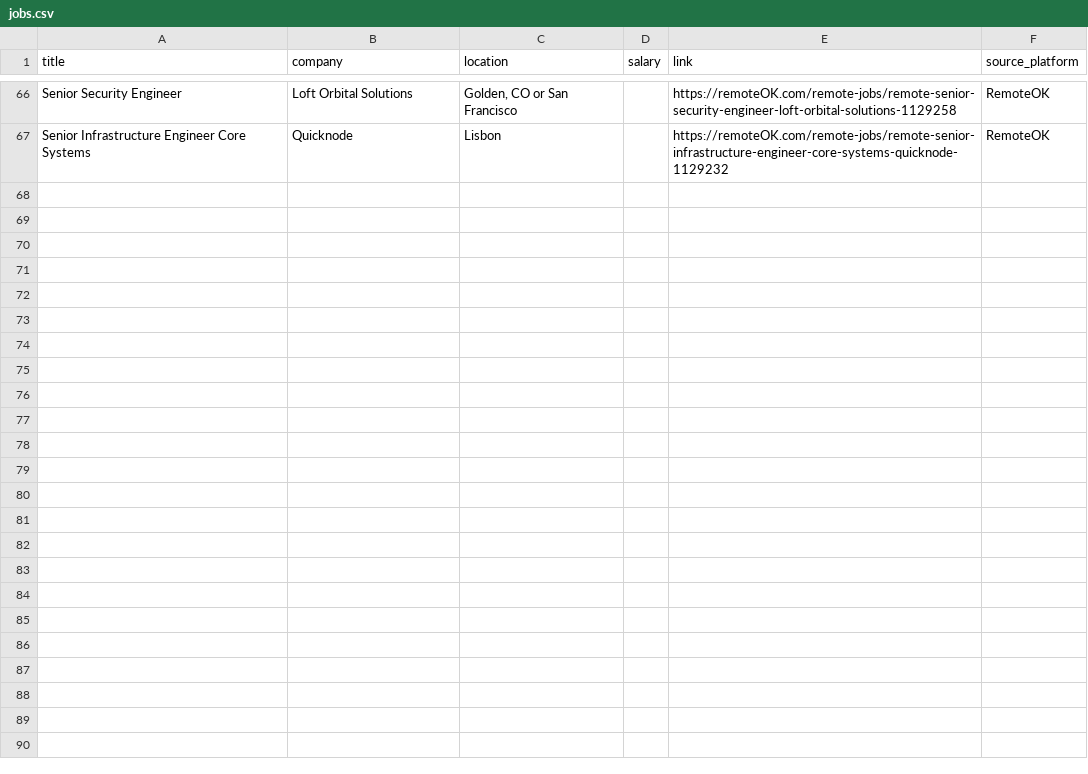
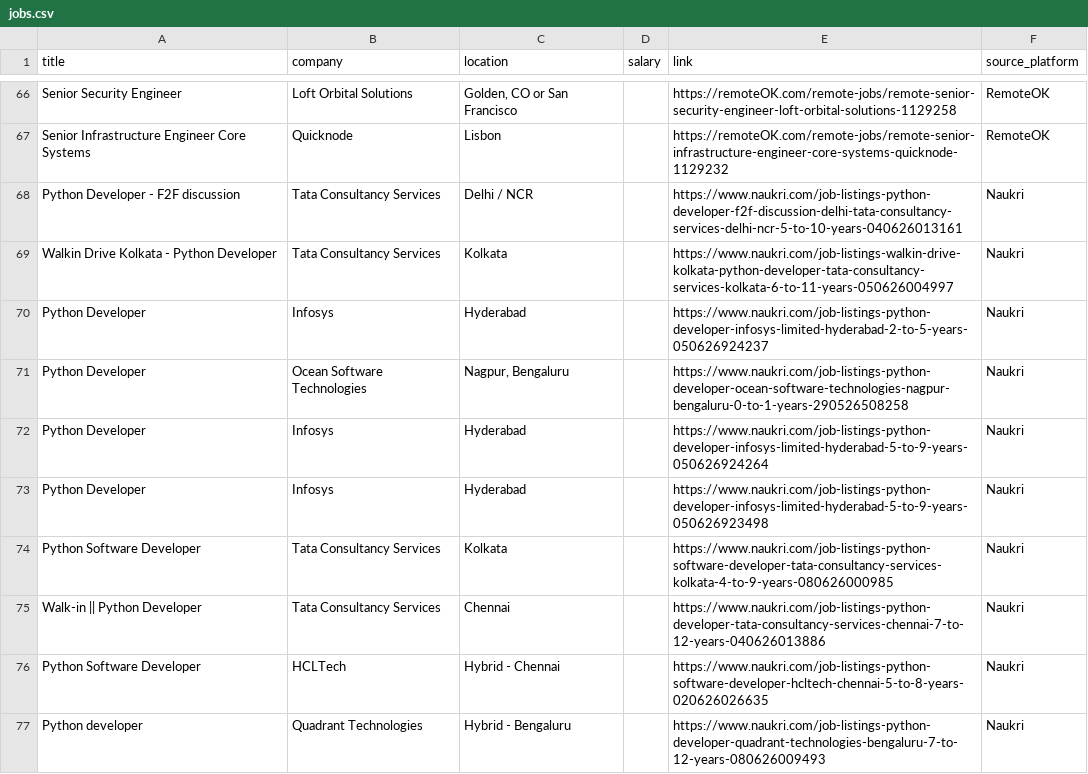
Before and after one commit to sagar-bodlekar/job-agent, a CSV file: jobs.csv, drawn as a sheet; only a part is shown, gaps mark what is left out; the diff covers the shown part only.

Commit message:
issue fixed for Naukri scrap data sucessfully

```diff
--- a/jobs.csv
+++ b/jobs.csv
@@ -67 +67,11 @@ Senior Security Engineer,Loft Orbital Solutions,"Golden, CO or San Francisco",,h
 Senior Infrastructure Engineer Core Systems,Quicknode,Lisbon,,https://remoteOK.com/remote-jobs/remote-senior-infrastructure-engineer-core-systems-quicknode-1129232,RemoteOK
+Python Developer - F2F discussion,Tata Consultancy Services,Delhi / NCR,,https://www.naukri.com/job-listings-python-developer-f2f-discussion-delhi-tata-consultancy-services-delhi-ncr-5-to-10-years-040626013161,Naukri
+Walkin Drive Kolkata - Python Developer,Tata Consultancy Services,Kolkata,,https://www.naukri.com/job-listings-walkin-drive-kolkata-python-developer-tata-consultancy-services-kolkata-6-to-11-years-050626004997,Naukri
+Python Developer,Infosys,Hyderabad,,https://www.naukri.com/job-listings-python-developer-infosys-limited-hyderabad-2-to-5-years-050626924237,Naukri
+Python Developer,Ocean Software Technologies,"Nagpur, Bengaluru",,https://www.naukri.com/job-listings-python-developer-ocean-software-technologies-nagpur-bengaluru-0-to-1-years-290526508258,Naukri
+Python Developer,Infosys,Hyderabad,,https://www.naukri.com/job-listings-python-developer-infosys-limited-hyderabad-5-to-9-years-050626924264,Naukri
+Python Developer,Infosys,Hyderabad,,https://www.naukri.com/job-listings-python-developer-infosys-limited-hyderabad-5-to-9-years-050626923498,Naukri
+Python Software Developer,Tata Consultancy Services,Kolkata,,https://www.naukri.com/job-listings-python-software-developer-tata-consultancy-services-kolkata-4-to-9-years-080626000985,Naukri
+Walk-in || Python Developer,Tata Consultancy Services,Chennai,,https://www.naukri.com/job-listings-python-developer-tata-consultancy-services-chennai-7-to-12-years-040626013886,Naukri
+Python Software Developer,HCLTech,Hybrid - Chennai,,https://www.naukri.com/job-listings-python-software-developer-hcltech-chennai-5-to-8-years-020626026635,Naukri
+Python developer,Quadrant Technologies,Hybrid - Bengaluru,,https://www.naukri.com/job-listings-python-developer-quadrant-technologies-bengaluru-7-to-12-years-080626009493,Naukri
```
Also changed, not shown: 10 added rows elsewhere in this file, 3 other files.
